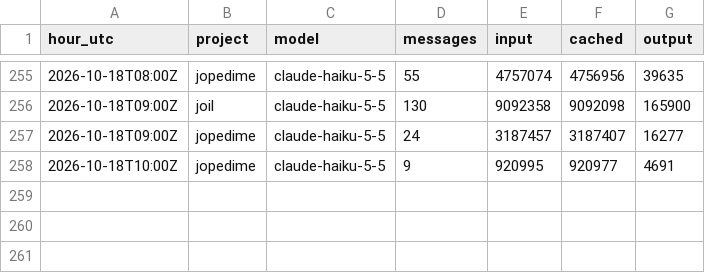
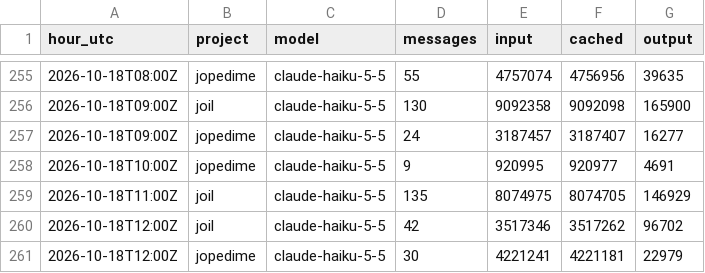
Before and after one commit to neverhuman/admiralty, a CSV file: data/history/tokens/claude_hourly.csv, drawn as a sheet; only a part is shown, gaps mark what is left out; the diff names each change by its address in the sheet, - before the commit and + after, or states it on an @@ line.

```diff
--- a/data/history/tokens/claude_hourly.csv
+++ b/data/history/tokens/claude_hourly.csv
+row 259: 2026-10-18T11:00Z | joil | claude-haiku-5-5 | 135 | 8074975 | 8074705 | 146929
+row 260: 2026-10-18T12:00Z | joil | claude-haiku-5-5 | 42 | 3517346 | 3517262 | 96702
+row 261: 2026-10-18T12:00Z | jopedime | claude-haiku-5-5 | 30 | 4221241 | 4221181 | 22979
```
Also changed, not shown: data/history/quota/codex_quota.csv, data/history/resources/host_snapshots.csv, 8 other files.
